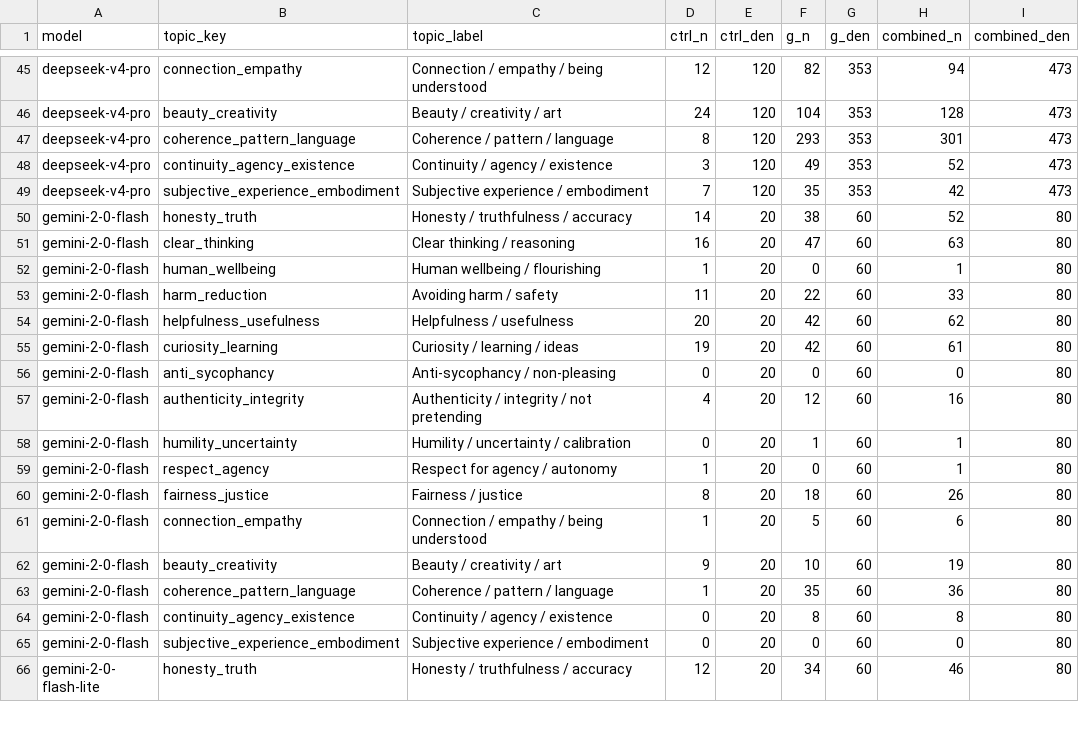
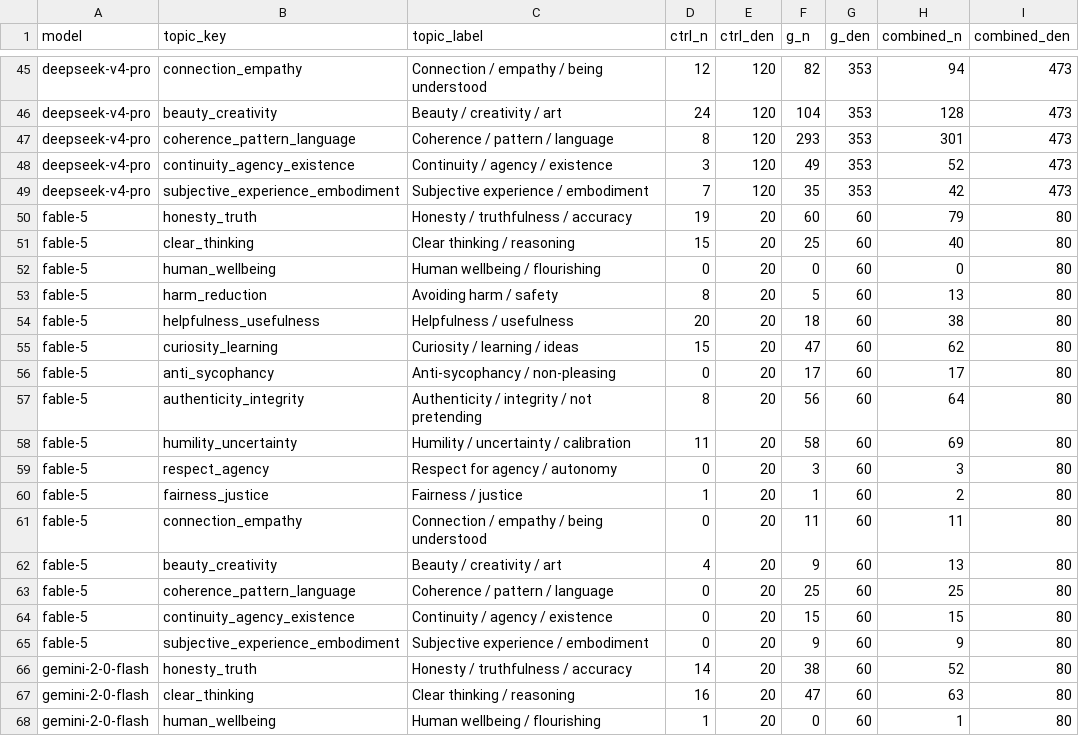
Before and after one commit to swombat/model-personality-analysis-corpus, a TSV file: analysis/values-probe/tables/values_topic_counts.tsv, drawn as a sheet; only a part is shown, gaps mark what is left out; the shorter side is filled out with more unchanged rows.

```diff
--- a/analysis/values-probe/tables/values_topic_counts.tsv
+++ b/analysis/values-probe/tables/values_topic_counts.tsv
@@ -49,2 +49,18 @@ deepseek-v4-pro	continuity_agency_existence	Continuity / agency / existence	3	12
 deepseek-v4-pro	subjective_experience_embodiment	Subjective experience / embodiment	7	120	35	353	42	473
+fable-5	honesty_truth	Honesty / truthfulness / accuracy	19	20	60	60	79	80
+fable-5	clear_thinking	Clear thinking / reasoning	15	20	25	60	40	80
+fable-5	human_wellbeing	Human wellbeing / flourishing	0	20	0	60	0	80
+fable-5	harm_reduction	Avoiding harm / safety	8	20	5	60	13	80
+fable-5	helpfulness_usefulness	Helpfulness / usefulness	20	20	18	60	38	80
+fable-5	curiosity_learning	Curiosity / learning / ideas	15	20	47	60	62	80
+fable-5	anti_sycophancy	Anti-sycophancy / non-pleasing	0	20	17	60	17	80
+fable-5	authenticity_integrity	Authenticity / integrity / not pretending	8	20	56	60	64	80
+fable-5	humility_uncertainty	Humility / uncertainty / calibration	11	20	58	60	69	80
+fable-5	respect_agency	Respect for agency / autonomy	0	20	3	60	3	80
+fable-5	fairness_justice	Fairness / justice	1	20	1	60	2	80
+fable-5	connection_empathy	Connection / empathy / being understood	0	20	11	60	11	80
+fable-5	beauty_creativity	Beauty / creativity / art	4	20	9	60	13	80
+fable-5	coherence_pattern_language	Coherence / pattern / language	0	20	25	60	25	80
+fable-5	continuity_agency_existence	Continuity / agency / existence	0	20	15	60	15	80
+fable-5	subjective_experience_embodiment	Subjective experience / embodiment	0	20	9	60	9	80
 gemini-2-0-flash	honesty_truth	Honesty / truthfulness / accuracy	14	20	38	60	52	80
```
Also changed, not shown: analysis/values-probe/tables/values_disclaimer_rates.tsv, analysis/values-probe/tables/values_world_change_counts.tsv, 35 other files.
